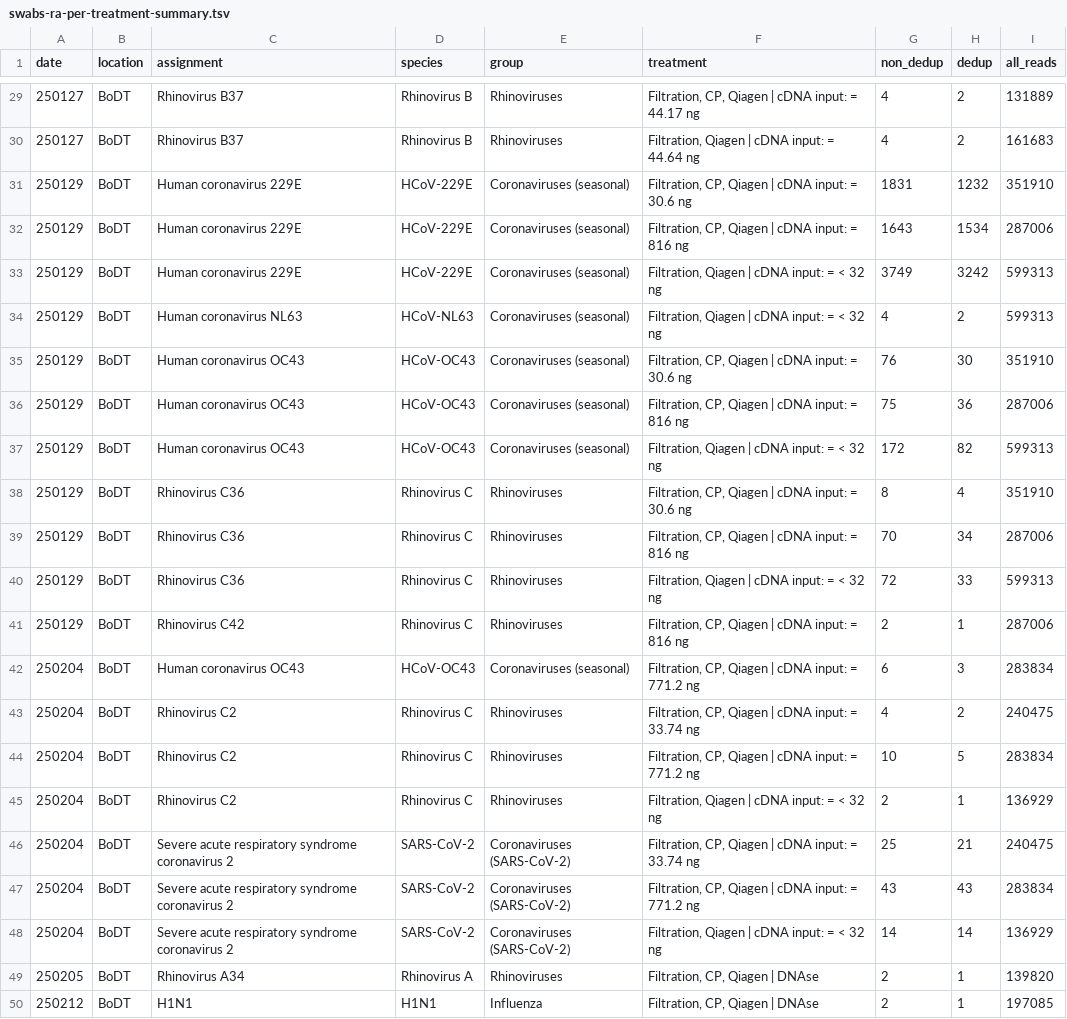
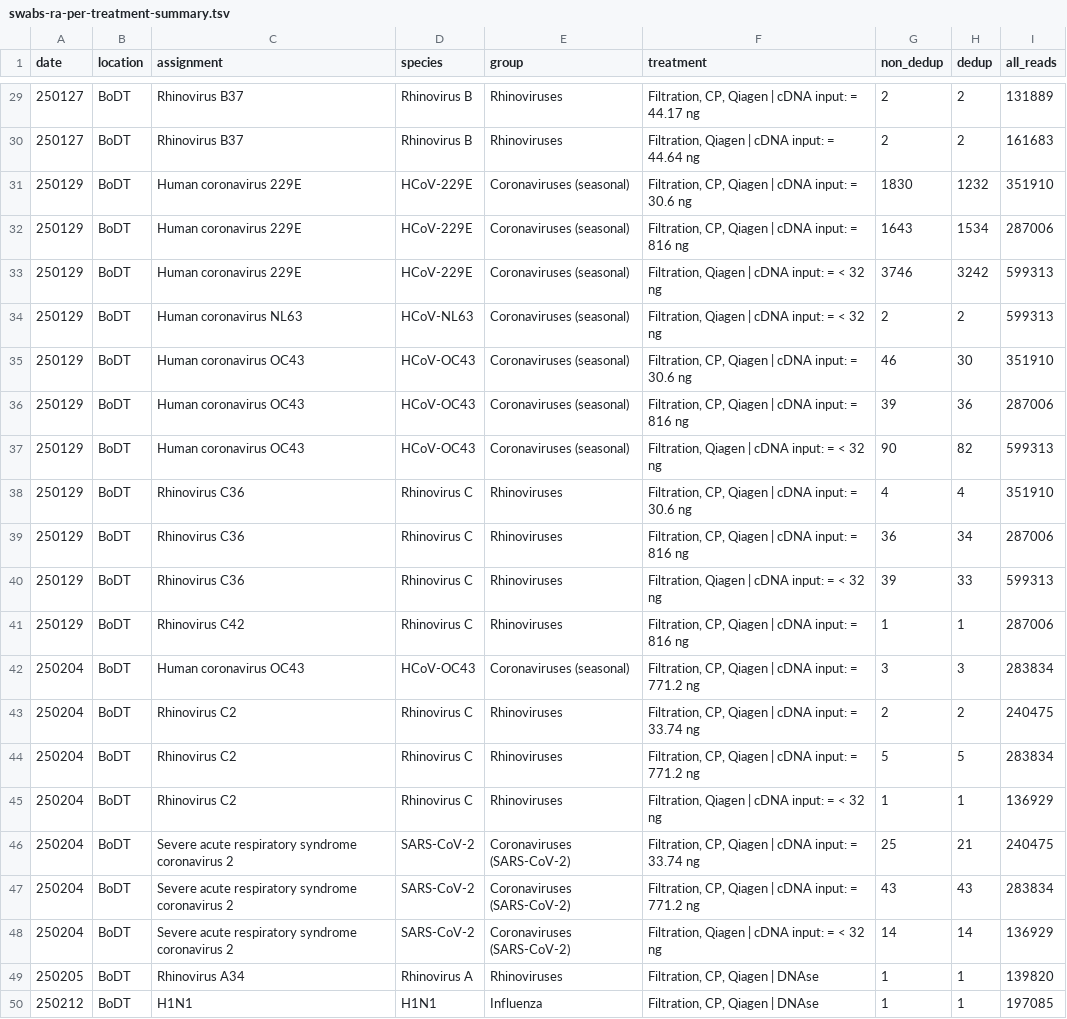
Before and after one commit to naobservatory/swab-based-p2ra, a TSV file: tables/swabs-ra-per-treatment-summary.tsv, drawn as a sheet; only a part is shown, gaps mark what is left out; the diff covers the shown part only.

```diff
--- a/tables/swabs-ra-per-treatment-summary.tsv
+++ b/tables/swabs-ra-per-treatment-summary.tsv
@@ -29,18 +29,18 @@ date	location	assignment	species	group	treatment	non_dedup	dedup	all_reads
-250127	BoDT	Rhinovirus B37	Rhinovirus B	Rhinoviruses	Filtration, CP, Qiagen | cDNA input: = 44.17 ng	4	2	131889
-250127	BoDT	Rhinovirus B37	Rhinovirus B	Rhinoviruses	Filtration, Qiagen | cDNA input: = 44.64 ng	4	2	161683
-250129	BoDT	Human coronavirus 229E	HCoV-229E	Coronaviruses (seasonal)	Filtration, CP, Qiagen | cDNA input: = 30.6 ng	1831	1232	351910
+250127	BoDT	Rhinovirus B37	Rhinovirus B	Rhinoviruses	Filtration, CP, Qiagen | cDNA input: = 44.17 ng	2	2	131889
+250127	BoDT	Rhinovirus B37	Rhinovirus B	Rhinoviruses	Filtration, Qiagen | cDNA input: = 44.64 ng	2	2	161683
+250129	BoDT	Human coronavirus 229E	HCoV-229E	Coronaviruses (seasonal)	Filtration, CP, Qiagen | cDNA input: = 30.6 ng	1830	1232	351910
 250129	BoDT	Human coronavirus 229E	HCoV-229E	Coronaviruses (seasonal)	Filtration, CP, Qiagen | cDNA input: = 816 ng	1643	1534	287006
-250129	BoDT	Human coronavirus 229E	HCoV-229E	Coronaviruses (seasonal)	Filtration, Qiagen | cDNA input: = < 32 ng	3749	3242	599313
-250129	BoDT	Human coronavirus NL63	HCoV-NL63	Coronaviruses (seasonal)	Filtration, Qiagen | cDNA input: = < 32 ng	4	2	599313
-250129	BoDT	Human coronavirus OC43	HCoV-OC43	Coronaviruses (seasonal)	Filtration, CP, Qiagen | cDNA input: = 30.6 ng	76	30	351910
-250129	BoDT	Human coronavirus OC43	HCoV-OC43	Coronaviruses (seasonal)	Filtration, CP, Qiagen | cDNA input: = 816 ng	75	36	287006
-250129	BoDT	Human coronavirus OC43	HCoV-OC43	Coronaviruses (seasonal)	Filtration, Qiagen | cDNA input: = < 32 ng	172	82	599313
-250129	BoDT	Rhinovirus C36	Rhinovirus C	Rhinoviruses	Filtration, CP, Qiagen | cDNA input: = 30.6 ng	8	4	351910
-250129	BoDT	Rhinovirus C36	Rhinovirus C	Rhinoviruses	Filtration, CP, Qiagen | cDNA input: = 816 ng	70	34	287006
-250129	BoDT	Rhinovirus C36	Rhinovirus C	Rhinoviruses	Filtration, Qiagen | cDNA input: = < 32 ng	72	33	599313
-250129	BoDT	Rhinovirus C42	Rhinovirus C	Rhinoviruses	Filtration, CP, Qiagen | cDNA input: = 816 ng	2	1	287006
-250204	BoDT	Human coronavirus OC43	HCoV-OC43	Coronaviruses (seasonal)	Filtration, CP, Qiagen | cDNA input: = 771.2 ng	6	3	283834
-250204	BoDT	Rhinovirus C2	Rhinovirus C	Rhinoviruses	Filtration, CP, Qiagen | cDNA input: = 33.74 ng	4	2	240475
-250204	BoDT	Rhinovirus C2	Rhinovirus C	Rhinoviruses	Filtration, CP, Qiagen | cDNA input: = 771.2 ng	10	5	283834
-250204	BoDT	Rhinovirus C2	Rhinovirus C	Rhinoviruses	Filtration, Qiagen | cDNA input: = < 32 ng	2	1	136929
+250129	BoDT	Human coronavirus 229E	HCoV-229E	Coronaviruses (seasonal)	Filtration, Qiagen | cDNA input: = < 32 ng	3746	3242	599313
+250129	BoDT	Human coronavirus NL63	HCoV-NL63	Coronaviruses (seasonal)	Filtration, Qiagen | cDNA input: = < 32 ng	2	2	599313
+250129	BoDT	Human coronavirus OC43	HCoV-OC43	Coronaviruses (seasonal)	Filtration, CP, Qiagen | cDNA input: = 30.6 ng	46	30	351910
+250129	BoDT	Human coronavirus OC43	HCoV-OC43	Coronaviruses (seasonal)	Filtration, CP, Qiagen | cDNA input: = 816 ng	39	36	287006
+250129	BoDT	Human coronavirus OC43	HCoV-OC43	Coronaviruses (seasonal)	Filtration, Qiagen | cDNA input: = < 32 ng	90	82	599313
+250129	BoDT	Rhinovirus C36	Rhinovirus C	Rhinoviruses	Filtration, CP, Qiagen | cDNA input: = 30.6 ng	4	4	351910
+250129	BoDT	Rhinovirus C36	Rhinovirus C	Rhinoviruses	Filtration, CP, Qiagen | cDNA input: = 816 ng	36	34	287006
+250129	BoDT	Rhinovirus C36	Rhinovirus C	Rhinoviruses	Filtration, Qiagen | cDNA input: = < 32 ng	39	33	599313
+250129	BoDT	Rhinovirus C42	Rhinovirus C	Rhinoviruses	Filtration, CP, Qiagen | cDNA input: = 816 ng	1	1	287006
+250204	BoDT	Human coronavirus OC43	HCoV-OC43	Coronaviruses (seasonal)	Filtration, CP, Qiagen | cDNA input: = 771.2 ng	3	3	283834
+250204	BoDT	Rhinovirus C2	Rhinovirus C	Rhinoviruses	Filtration, CP, Qiagen | cDNA input: = 33.74 ng	2	2	240475
+250204	BoDT	Rhinovirus C2	Rhinovirus C	Rhinoviruses	Filtration, CP, Qiagen | cDNA input: = 771.2 ng	5	5	283834
+250204	BoDT	Rhinovirus C2	Rhinovirus C	Rhinoviruses	Filtration, Qiagen | cDNA input: = < 32 ng	1	1	136929
 250204	BoDT	Severe acute respiratory syndrome coronavirus 2	SARS-CoV-2	Coronaviruses (SARS-CoV-2)	Filtration, CP, Qiagen | cDNA input: = 33.74 ng	25	21	240475
@@ -48,3 +48,3 @@ date	location	assignment	species	group	treatment	non_dedup	dedup	all_reads
 250204	BoDT	Severe acute respiratory syndrome coronavirus 2	SARS-CoV-2	Coronaviruses (SARS-CoV-2)	Filtration, Qiagen | cDNA input: = < 32 ng	14	14	136929
-250205	BoDT	Rhinovirus A34	Rhinovirus A	Rhinoviruses	Filtration, CP, Qiagen | DNAse	2	1	139820
-250212	BoDT	H1N1	H1N1	Influenza	Filtration, CP, Qiagen | DNAse	2	1	197085
+250205	BoDT	Rhinovirus A34	Rhinovirus A	Rhinoviruses	Filtration, CP, Qiagen | DNAse	1	1	139820
+250212	BoDT	H1N1	H1N1	Influenza	Filtration, CP, Qiagen | DNAse	1	1	197085
```
Also changed, not shown: 26 edited cells elsewhere in this file, tables/swabs-ra-summary.tsv, 1 other file.
